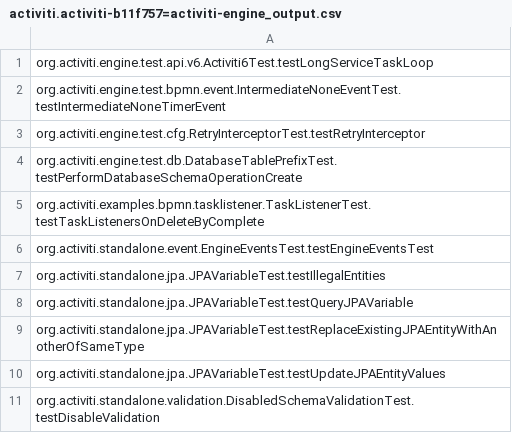
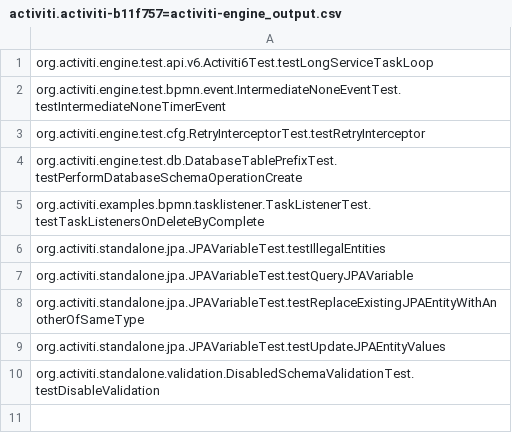
Before and after one commit to winglam/azure-tools, a CSV file: module-summarylistgen-idempotent/activiti.activiti-b11f757=activiti-engine_output.csv, drawn as a sheet.

```diff
--- a/module-summarylistgen-idempotent/activiti.activiti-b11f757=activiti-engine_output.csv
+++ b/module-summarylistgen-idempotent/activiti.activiti-b11f757=activiti-engine_output.csv
@@ -5,3 +5,2 @@ org.activiti.engine.test.db.DatabaseTablePrefixTest.testPerformDatabaseSchemaOpe
 org.activiti.examples.bpmn.tasklistener.TaskListenerTest.testTaskListenersOnDeleteByComplete
-org.activiti.standalone.event.EngineEventsTest.testEngineEventsTest
 org.activiti.standalone.jpa.JPAVariableTest.testIllegalEntities
```
Also changed, not shown: module-summarylistgen-idempotent/apache.incubator-dubbo-737f7a7=dubbo-common_output.csv, 12 other files.
